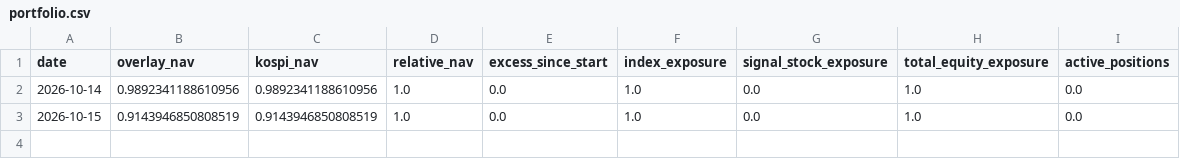
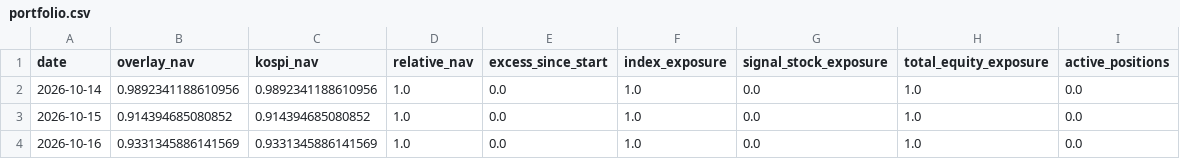
Before and after one commit to ssungjupark/KR-Chart-Scanner, a CSV file: paper/v15/portfolio.csv, drawn as a sheet.

Commit message:
paper(v15): update forward OOS ledger [skip ci]

```diff
--- a/paper/v15/portfolio.csv
+++ b/paper/v15/portfolio.csv
@@ -2,2 +2,3 @@ date,overlay_nav,kospi_nav,relative_nav,excess_since_start,index_exposure,signal
 2026-10-14,0.9892341188610956,0.9892341188610956,1.0,0.0,1.0,0.0,1.0,0.0
-2026-10-15,0.9143946850808519,0.9143946850808519,1.0,0.0,1.0,0.0,1.0,0.0
+2026-10-15,0.914394685080852,0.914394685080852,1.0,0.0,1.0,0.0,1.0,0.0
+2026-10-16,0.9331345886141569,0.9331345886141569,1.0,0.0,1.0,0.0,1.0,0.0
```
Also changed, not shown: 2 other files.
